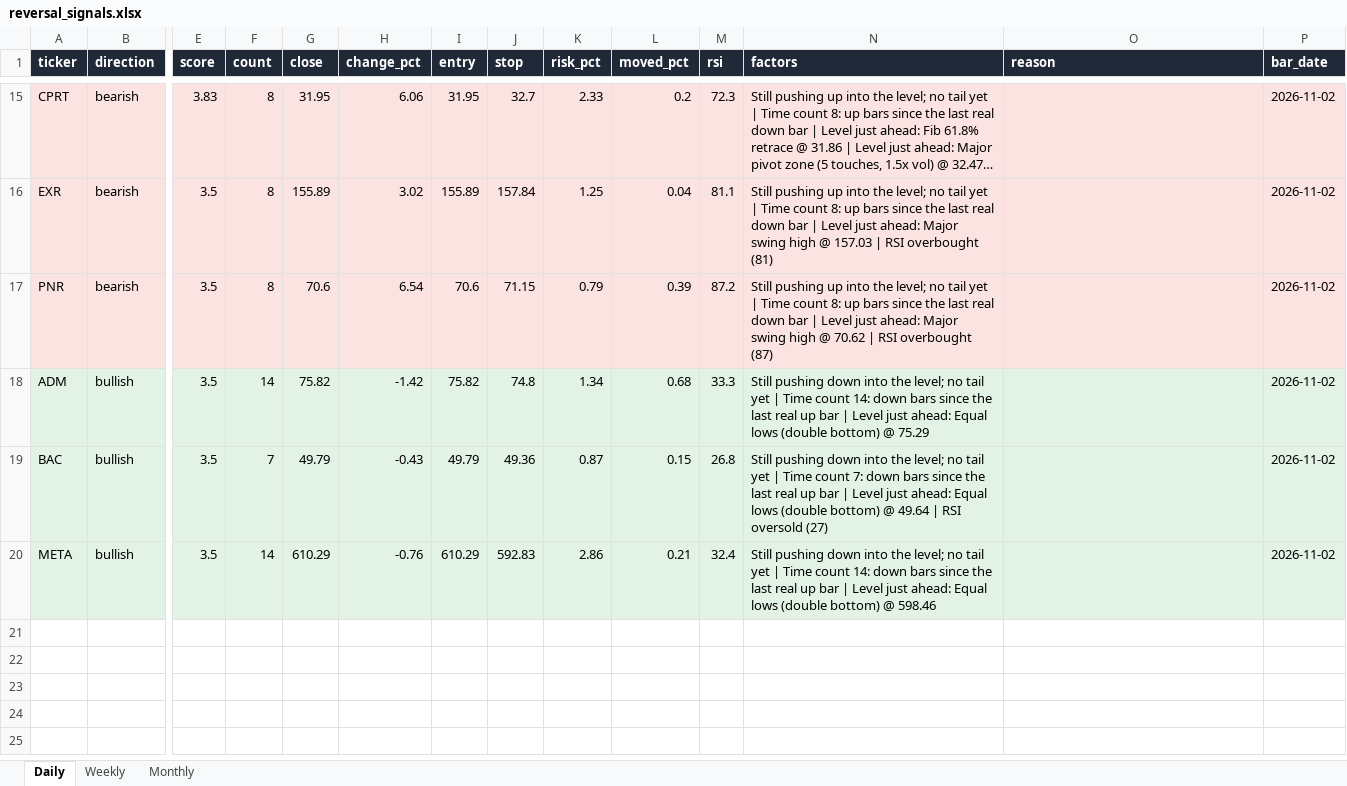
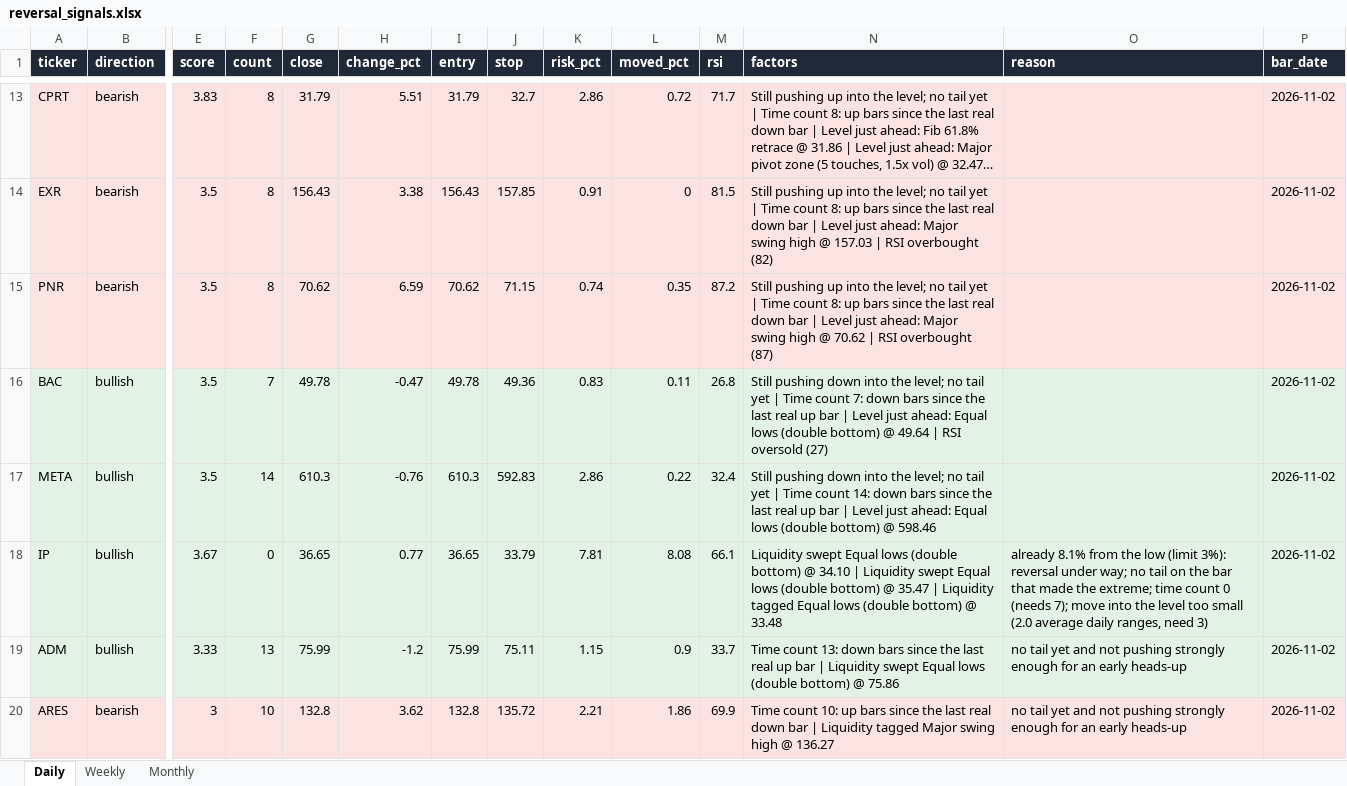
Before and after one commit to Ron1415/reversal-scanner, an Excel workbook: site/reversal_signals.xlsx, sheet Daily, drawn as a sheet; only a part is shown, gaps mark what is left out; long unchanged cells end in …; values as stored, in another font and other column widths than the file's, no borders; removed rows and columns are numbered as before the commit, all else as after; rows hold the shown columns only; the diff covers the shown part only; the diff names each change by its address in the sheet, - before the commit and + after, or states it on an @@ line.

```diff
--- a/site/reversal_signals.xlsx (sheet Daily)
+++ b/site/reversal_signals.xlsx (sheet Daily)
-G13 (close): 31.95
+G13 (close): 31.79
-H13 (change_pct): 6.06
+H13 (change_pct): 5.51
-I13 (entry): 31.95
+I13 (entry): 31.79
-K13 (risk_pct): 2.33
+K13 (risk_pct): 2.86
-L13 (moved_pct): 0.2
+L13 (moved_pct): 0.72
-M13 (rsi): 72.3
+M13 (rsi): 71.7
-G14 (close): 155.89
+G14 (close): 156.43
-H14 (change_pct): 3.02
+H14 (change_pct): 3.38
-I14 (entry): 155.89
+I14 (entry): 156.43
-J14 (stop): 157.84
+J14 (stop): 157.85
-K14 (risk_pct): 1.25
+K14 (risk_pct): 0.91
-L14 (moved_pct): 0.04
+L14 (moved_pct): 0
-M14 (rsi): 81.1
+M14 (rsi): 81.5
-N14 (factors): …RSI overbought (81)
+N14 (factors): …RSI overbought (82)
-G15 (close): 70.6
+G15 (close): 70.62
-H15 (change_pct): 6.54
+H15 (change_pct): 6.59
-I15 (entry): 70.6
+I15 (entry): 70.62
-K15 (risk_pct): 0.79
+K15 (risk_pct): 0.74
-L15 (moved_pct): 0.39
+L15 (moved_pct): 0.35
-row 18: ADM | bullish | 3.5 | 14 | 75.82 | -1.42 | 75.82 | 74.8 | 1.34 | 0.68 | 33.3 | Still pushing down into the level; no tail yet | Time count 14: down bars since the last real up bar | Level just ahead: Equal lows (double bottom) @ 75.29 |  | 2026-11-02
-G16 (close): 49.79
+G16 (close): 49.78
-H16 (change_pct): -0.43
+H16 (change_pct): -0.47
-I16 (entry): 49.79
+I16 (entry): 49.78
-K16 (risk_pct): 0.87
+K16 (risk_pct): 0.83
-L16 (moved_pct): 0.15
+L16 (moved_pct): 0.11
-G17 (close): 610.29
+G17 (close): 610.3
-I17 (entry): 610.29
+I17 (entry): 610.3
-L17 (moved_pct): 0.21
+L17 (moved_pct): 0.22
+row 18: IP | bullish | 3.67 | 0 | 36.65 | 0.77 | 36.65 | 33.79 | 7.81 | 8.08 | 66.1 | Liquidity swept Equal lows (double bottom) @ 34.10 | Liquidity swept Equal lows (double bottom) @ 35.47 | Liquidity tagged Equal lows (double bottom) @ 33.48 | already 8.1% from the low (limit 3%): reversal under way; no tail on the bar that made the extreme; time count 0 (needs 7); move into the level too small (2.0 average daily ranges, need 3) | 2026-11-02
+row 19: ADM | bullish | 3.33 | 13 | 75.99 | -1.2 | 75.99 | 75.11 | 1.15 | 0.9 | 33.7 | Time count 13: down bars since the last real up bar | Liquidity swept Equal lows (double bottom) @ 75.86 | no tail yet and not pushing strongly enough for an early heads-up | 2026-11-02
+row 20: ARES | bearish | 3 | 10 | 132.8 | 3.62 | 132.8 | 135.72 | 2.21 | 1.86 | 69.9 | Time count 10: up bars since the last real down bar | Liquidity tagged Major swing high @ 136.27 | no tail yet and not pushing strongly enough for an early heads-up | 2026-11-02
```
Also changed, not shown: 2 removed rows and 60 edited cells elsewhere in this sheet, 4 other files.
